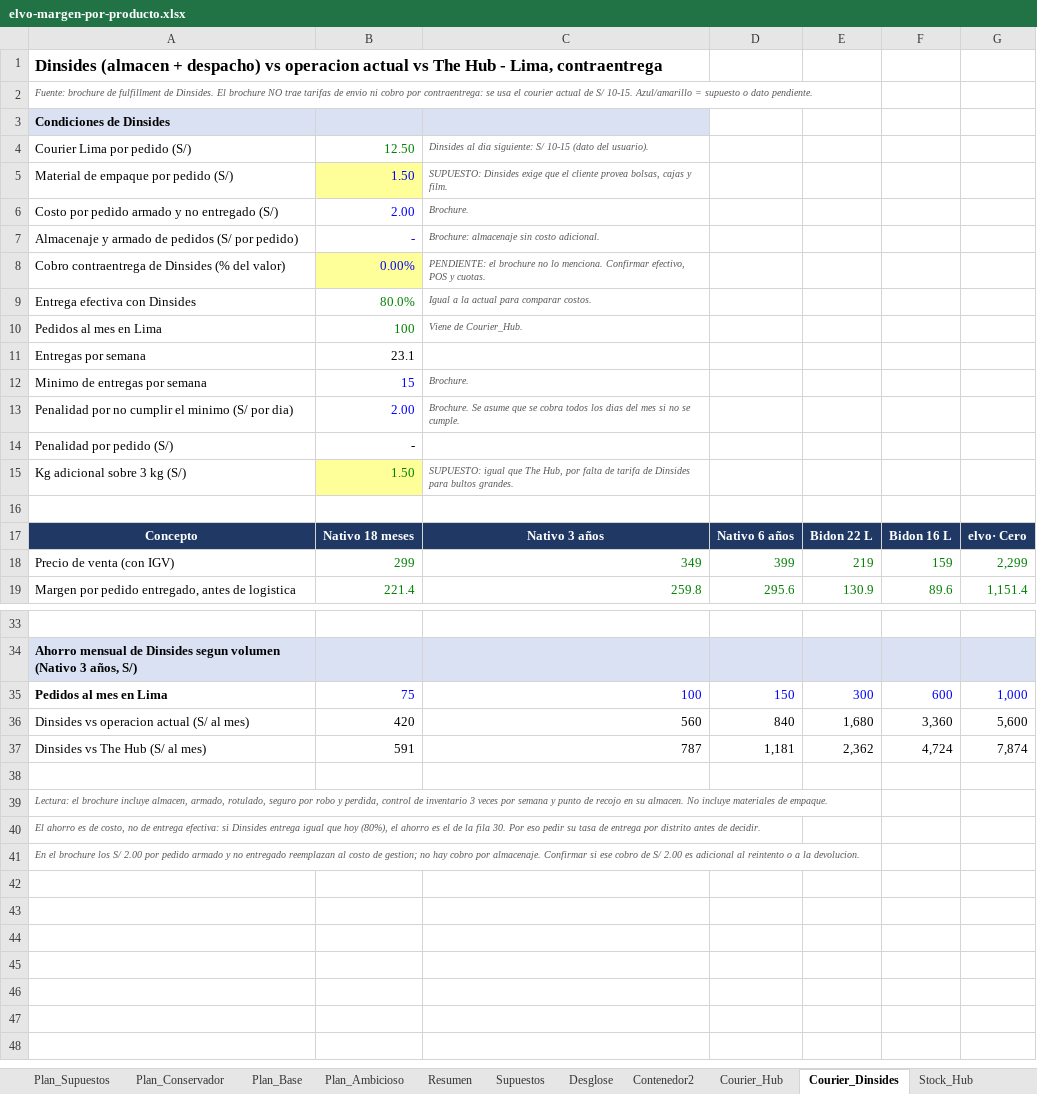
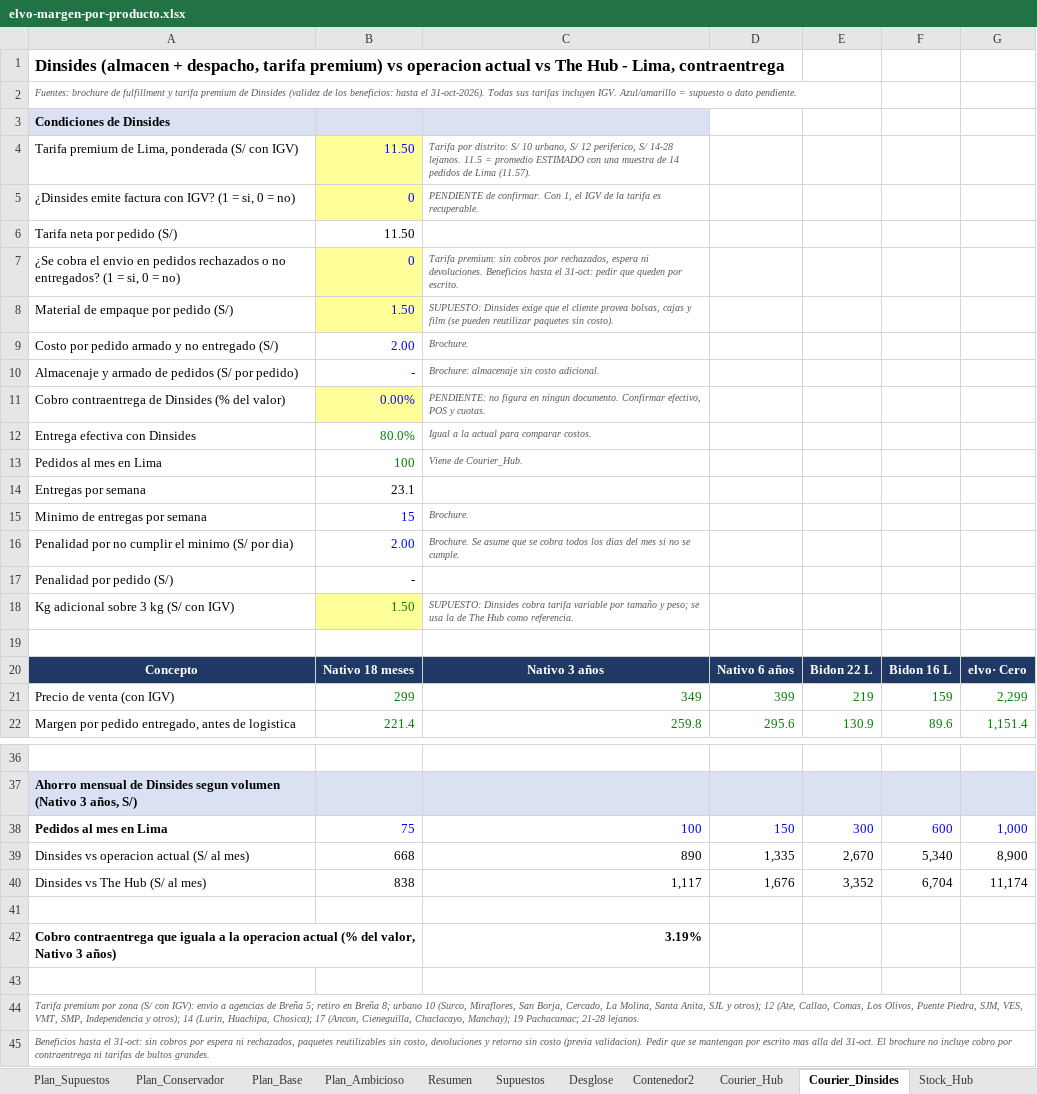
Before and after one commit to angelvalcarcela-tech/elvo-creating, an Excel workbook: analisis/elvo-margen-por-producto.xlsx, sheet Courier_Dinsides, drawn as a sheet; only a part is shown, gaps mark what is left out; values as stored, in another font and other column widths than the file's, no borders; removed rows and columns are numbered as before the commit, all else as after; the diff covers the shown part only; the diff names each change by its address in the sheet, - before the commit and + after, or states it on an @@ line.

```diff
--- a/analisis/elvo-margen-por-producto.xlsx (sheet Courier_Dinsides)
+++ b/analisis/elvo-margen-por-producto.xlsx (sheet Courier_Dinsides)
-A1: …(almacen + despacho) vs operacion…
+A1: …(almacen + despacho, tarifa premium) vs operacion…
-A2: Fuente: brochure de fulfillment de Dinsides. El brochure NO trae tarifas de envio ni cobro por contraentrega: se usa el courier actual de S/ 10-15. Azul/amarillo =…
+A2: Fuentes: brochure de fulfillment y tarifa premium de Dinsides (validez de los beneficios: hasta el 31-oct-2026). Todas sus tarifas incluyen IGV. Azul/amarillo =…
-row 4: Courier Lima por pedido (S/) | 12.50 | Dinsides al dia siguiente: S/ 10-15 (dato del usuario).
+row 4: Tarifa premium de Lima, ponderada (S/ con IGV) | 11.50 | Tarifa por distrito: S/ 10 urbano, S/ 12 periferico, S/ 14-28 lejanos. 11.5 = promedio ESTIMADO con una muestra de 14 pedidos de Lima (11.57).
+row 5: ¿Dinsides emite factura con IGV? (1 = si, 0 = no) | 0 | PENDIENTE de confirmar. Con 1, el IGV de la tarifa es recuperable.
+row 6: Tarifa neta por pedido (S/) | 11.50
+row 7: ¿Se cobra el envio en pedidos rechazados o no entregados? (1 = si, 0 = no) | 0 | Tarifa premium: sin cobros por rechazados, espera ni devoluciones. Beneficios hasta el 31-oct: pedir que queden por escrito.
-C8: …cajas y film.
+C8: …cajas y film (se pueden reutilizar paquetes sin costo).
-C11: PENDIENTE: el brochure no lo menciona. Confirmar efectivo,…
+C11: PENDIENTE: no figura en ningun documento. Confirmar efectivo,…
-A18: Kg adicional sobre 3 kg (S/)
+A18: Kg adicional sobre 3 kg (S/ con IGV)
-C18: SUPUESTO: igual que The Hub, por falta de tarifa de Dinsides para bultos grandes.
+C18: SUPUESTO: Dinsides cobra tarifa variable por tamaño y peso; se usa la de The Hub como referencia.
-B39: 420
+B39: 668
-C39: 560
+C39: 890
-D39: 840
+D39: 1,335
-E39: 1,680
+E39: 2,670
-F39: 3,360
+F39: 5,340
-G39: 5,600
+G39: 8,900
-B40: 591
+B40: 838
-C40: 787
+C40: 1,117
-D40: 1,181
+D40: 1,676
-E40: 2,362
+E40: 3,352
-F40: 4,724
+F40: 6,704
-G40: 7,874
+G40: 11,174
+row 42: Cobro contraentrega que iguala a la operacion actual (% del valor, Nativo 3 años) |  | 3.19%
-A43: Lectura: el brochure incluye almacen, armado, rotulado, seguro por robo y perdida, control de inventario 3 veces por semana y punto de recojo en su almacen. No incluye materiales de empaque.
+A43: (empty)
-A44: El ahorro es de costo, no de entrega efectiva: si Dinsides entrega igual que hoy (80%), el ahorro es el de la fila 30. Por eso pedir su tasa de entrega por distrito antes de decidir.
+A44: Tarifa premium por zona (S/ con IGV): envio a agencias de Breña 5; retiro en Breña 8; urbano 10 (Surco, Miraflores, San Borja, Cercado, La Molina, Santa Anita, SJL y otros); 12 (Ate, Callao, Comas, Los Olivos, Puente Piedra, SJM, VES, VMT, SMP, Independencia y otros); 14 (Lurin, Huachipa, Chosica); 17 (Ancon, Cieneguilla, Chaclacayo, Manchay); 19 Pachacamac; 21-28 lejanos.
-A45: En el brochure los S/ 2.00 por pedido armado y no entregado reemplazan al costo de gestion; no hay cobro por almacenaje. Confirmar si ese cobro de S/ 2.00 es adicional al reintento o a la devolucion.
+A45: Beneficios hasta el 31-oct: sin cobros por espera ni rechazados, paquetes reutilizables sin costo, devoluciones y retorno sin costo (previa validacion). Pedir que se mantengan por escrito mas alla del 31-oct. El brochure no incluye cobro por contraentrega ni tarifas de bultos grandes.
```
Also changed, not shown: 1 added row, 1 removed row and 30 edited cells elsewhere in this sheet, formulas that keep their value.
